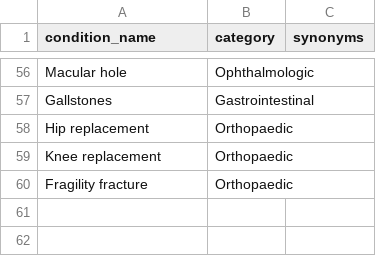
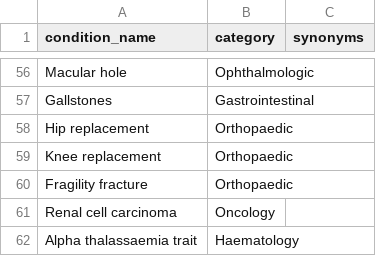
Before and after one commit to MGops/TabDash, a CSV file: data/physical_health_conditions.csv, drawn as a sheet; only a part is shown, gaps mark what is left out.

Commit message:
Update physical_health_conditions.csv

```diff
--- a/data/physical_health_conditions.csv
+++ b/data/physical_health_conditions.csv
@@ -60 +60,3 @@ Knee replacement,Orthopaedic,
 Fragility fracture,Orthopaedic,
+Renal cell carcinoma,Oncology,
+Alpha thalassaemia trait,Haematology,
```
